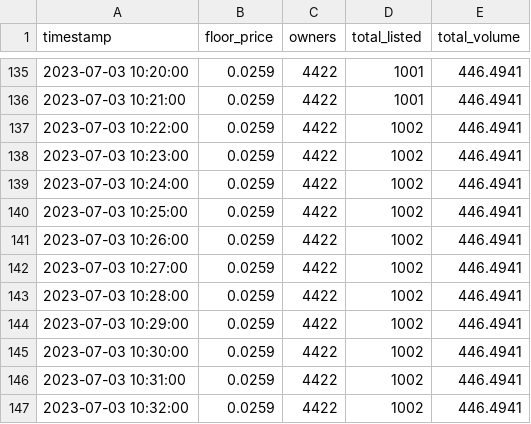
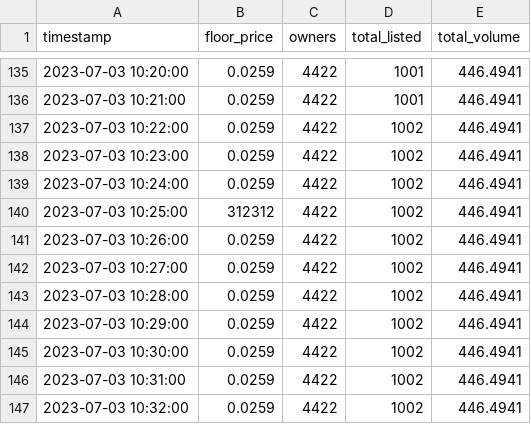
Before and after one commit to raymondwang0225/BitcoinFrogsFilter, a CSV file: floor_price.csv, drawn as a sheet; only a part is shown, gaps mark what is left out.

Commit message:
Update floor_price.csv

```diff
--- a/floor_price.csv
+++ b/floor_price.csv
@@ -139,3 +139,3 @@ timestamp,floor_price,owners,total_listed,total_volume
 2023-07-03 10:24:00,0.0259,4422,1002,446.4941
-2023-07-03 10:25:00,0.0259,4422,1002,446.4941
+2023-07-03 10:25:00,312312,4422,1002,446.4941
 2023-07-03 10:26:00,0.0259,4422,1002,446.4941
```
